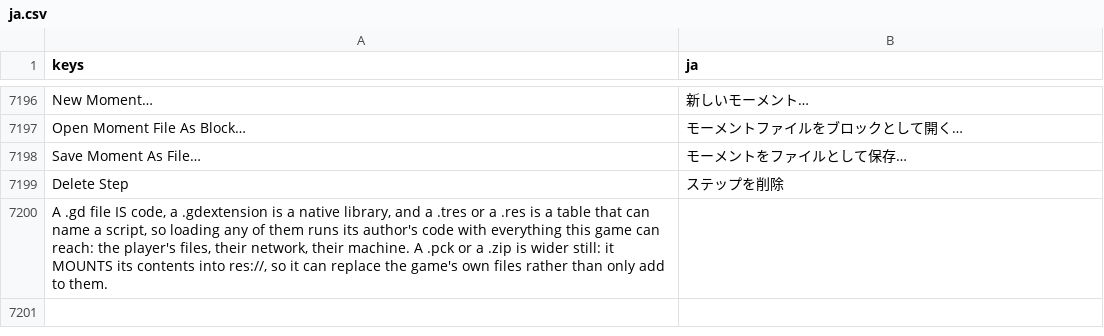
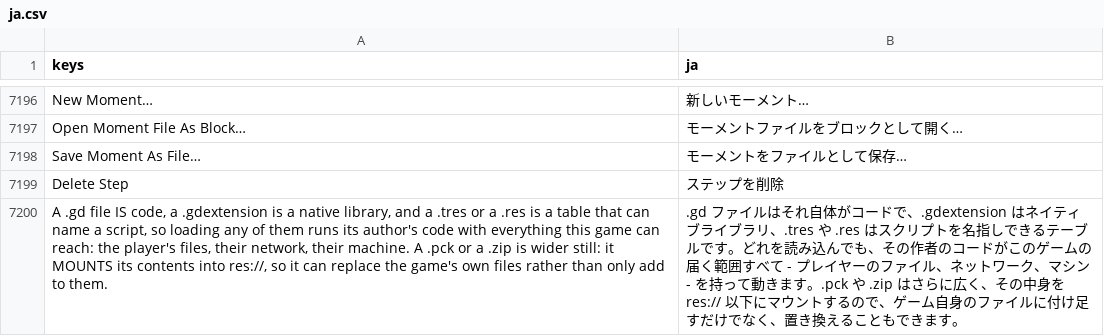
Before and after one commit to SalmanShhh/Godot-EventSheet-Visual-Scripting, a CSV file: addons/eventsheet/translations/ja.csv, drawn as a sheet; only a part is shown, gaps mark what is left out; the diff names each change by its address in the sheet, - before the commit and + after, or states it on an @@ line.

```diff
--- a/addons/eventsheet/translations/ja.csv
+++ b/addons/eventsheet/translations/ja.csv
-B7200 (ja): (empty)
+B7200 (ja): .gd ファイルはそれ自体がコードで、.gdextension はネイティブライブラリ、.tres や .res はスクリプトを名指しできるテーブルです。どれを読み込んでも、その作者のコードがこのゲームの届く範囲すべて - プレイヤーのファイル、ネットワーク、マシン - を持って動きます。.pck や .zip はさらに広く、その中身を res:// 以下にマウントするので、ゲーム自身のファイルに付け足すだけでなく、置き換えることもできます。
```
Also changed, not shown: addons/eventsheet/translations/de.csv, addons/eventsheet/translations/es.csv, 5 other files.
